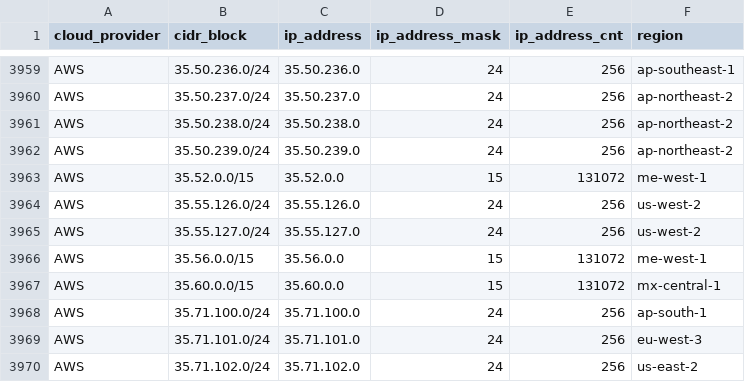
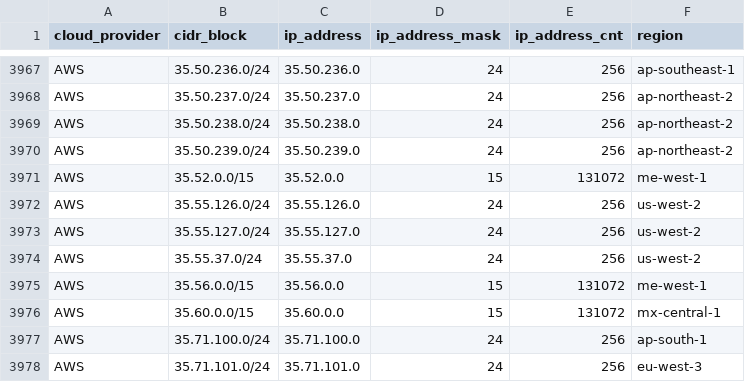
Before and after one commit to tobilg/public-cloud-provider-ip-ranges, a CSV file: data/providers/aws.csv, drawn as a sheet; only a part is shown, gaps mark what is left out; the shorter side is filled out with more unchanged rows; the diff covers the shown part only.

```diff
--- a/data/providers/aws.csv
+++ b/data/providers/aws.csv
@@ -3965,2 +3973,3 @@ AWS,35.55.126.0/24,35.55.126.0,24,256,us-west-2
 AWS,35.55.127.0/24,35.55.127.0,24,256,us-west-2
+AWS,35.55.37.0/24,35.55.37.0,24,256,us-west-2
 AWS,35.56.0.0/15,35.56.0.0,15,131072,me-west-1
```
Also changed, not shown: 11 added rows elsewhere in this file, 10 other files.
